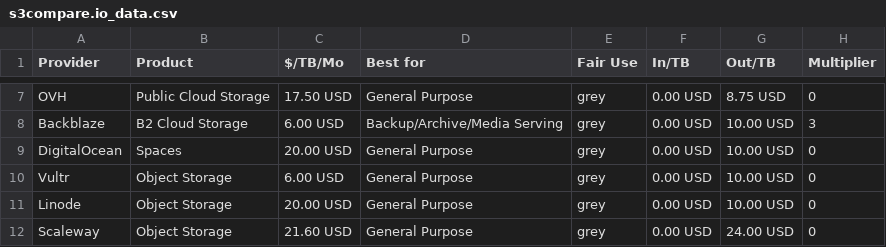
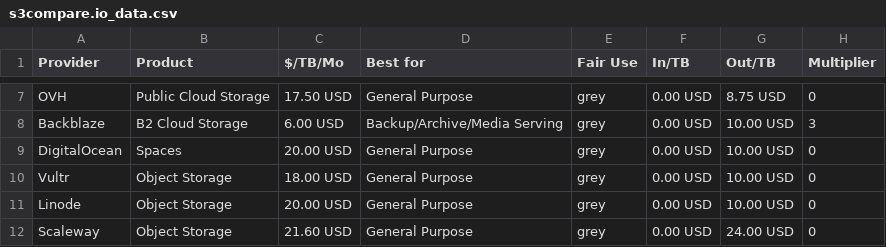
Before and after one commit to zeroservices/s3compare.io_data, a CSV file: s3compare.io_data.csv, drawn as a sheet; only a part is shown, gaps mark what is left out; the diff names each change by its address in the sheet, - before the commit and + after, or states it on an @@ line.

Commit message:
Update Vultr pricing

```diff
--- a/s3compare.io_data.csv
+++ b/s3compare.io_data.csv
-C10 ($/TB/Mo): 6.00 USD
+C10 ($/TB/Mo): 18.00 USD
```
